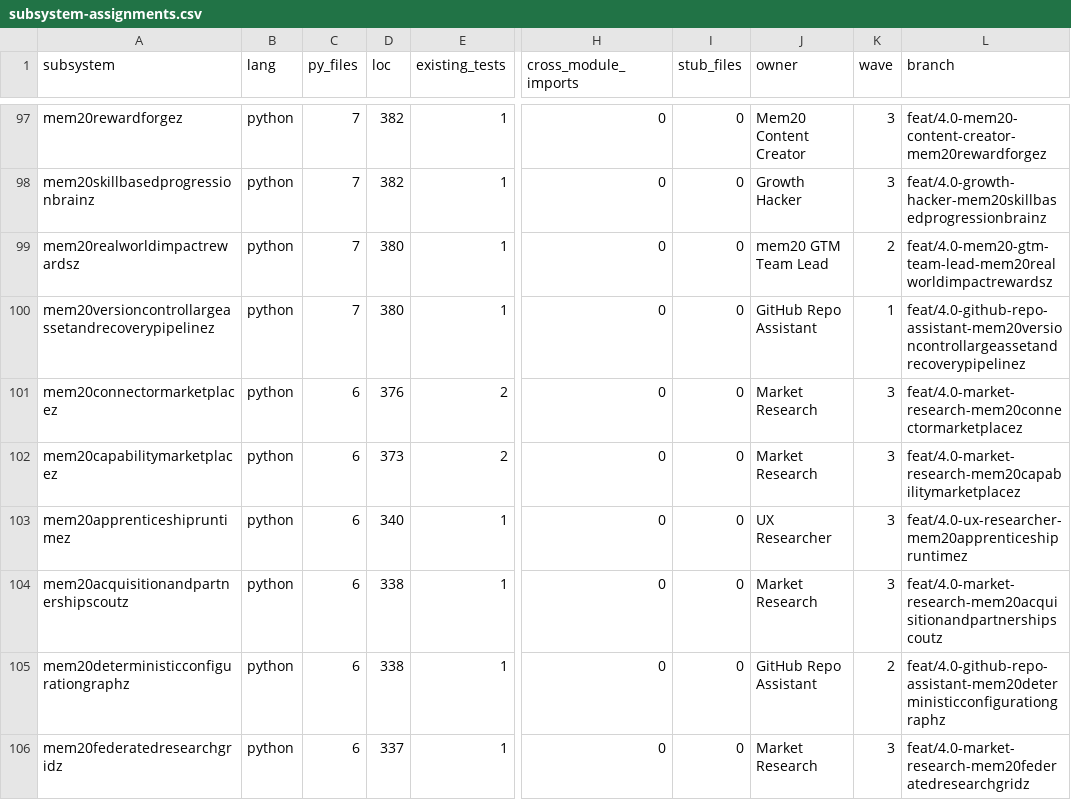
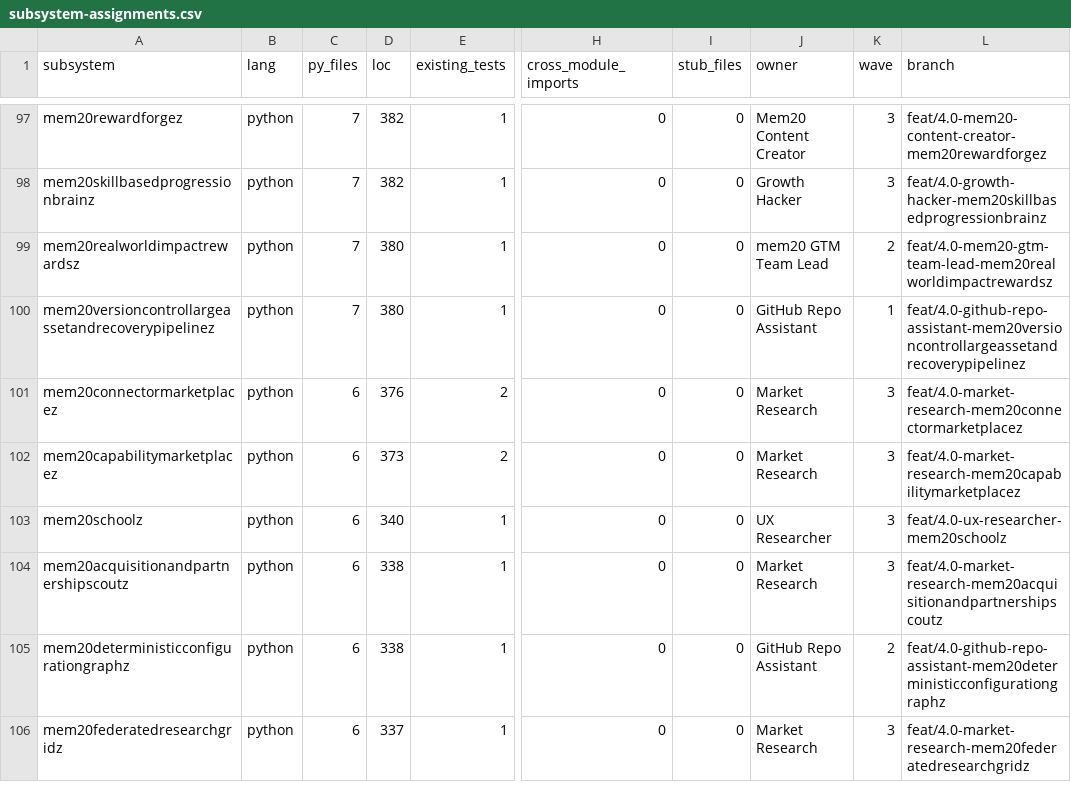
Before and after one commit to bythewayz66-glitch/mem20, a CSV file: docs/renovation/4.0/subsystem-assignments.csv, drawn as a sheet; only a part is shown, gaps mark what is left out; the diff names each change by its address in the sheet, - before the commit and + after, or states it on an @@ line.

Commit message:
refactor: consolidate apprenticeship/training/cert into mem20schoolz

```diff
--- a/docs/renovation/4.0/subsystem-assignments.csv
+++ b/docs/renovation/4.0/subsystem-assignments.csv
-A103 (subsystem): mem20apprenticeshipruntimez
+A103 (subsystem): mem20schoolz
-L103 (branch): feat/4.0-ux-researcher-mem20apprenticeshipruntimez
+L103 (branch): feat/4.0-ux-researcher-mem20schoolz
```
Also changed, not shown: 36 other files.
